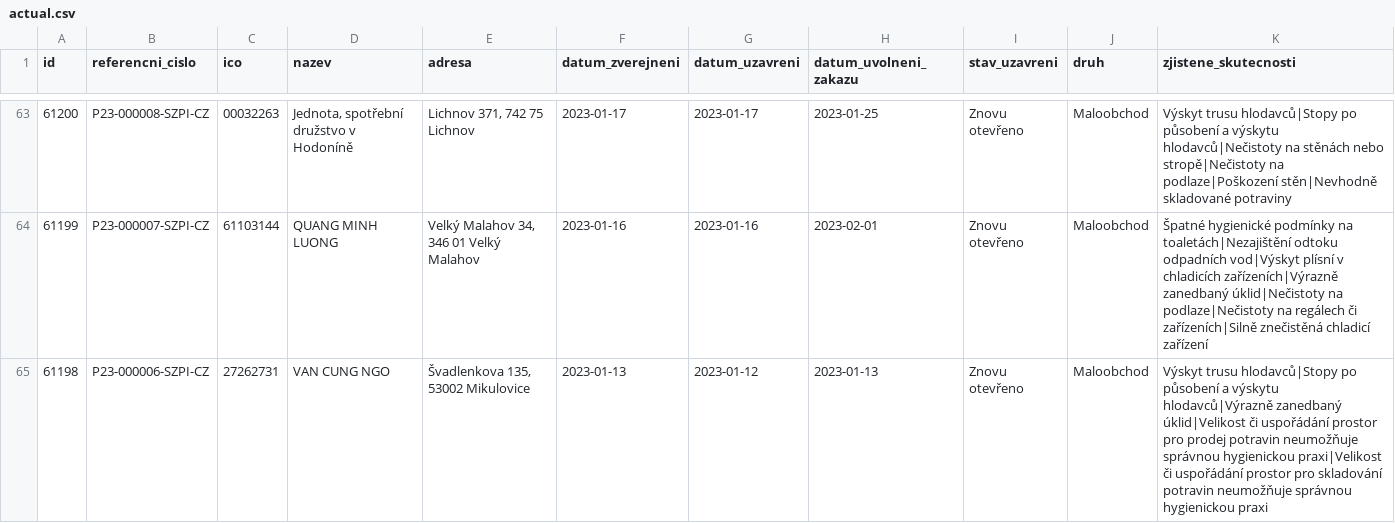
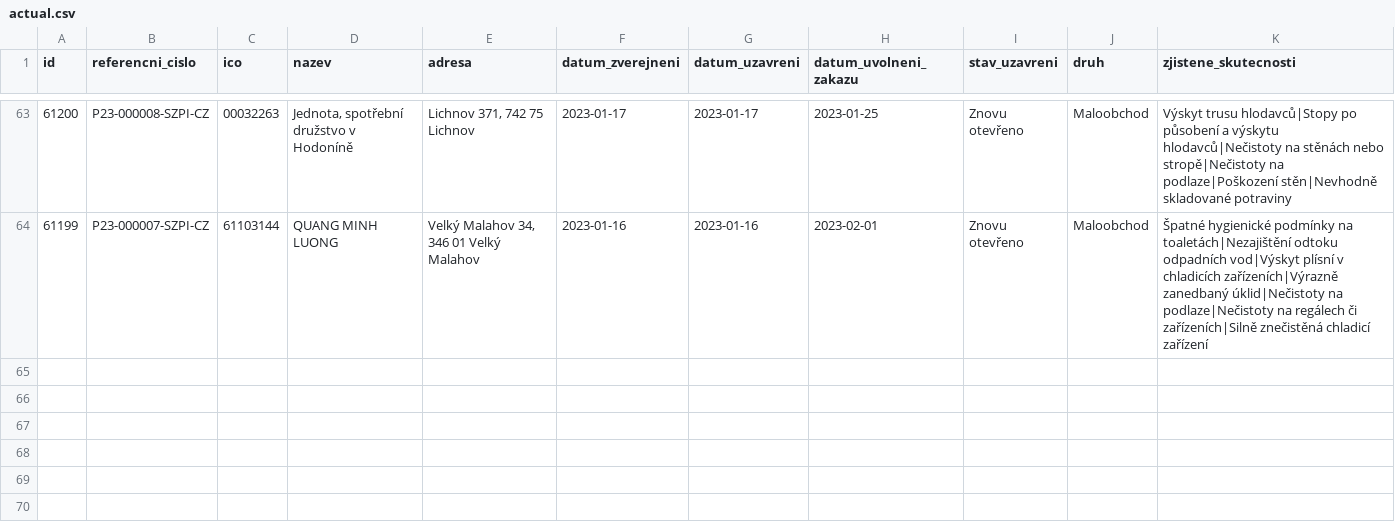
Before and after one commit to jandolezal/potraviny, a CSV file: data/actual.csv, drawn as a sheet; only a part is shown, gaps mark what is left out.

```diff
--- a/data/actual.csv
+++ b/data/actual.csv
@@ -64,2 +64 @@ id,referencni_cislo,ico,nazev,adresa,datum_zverejneni,datum_uzavreni,datum_uvoln
 61199,P23-000007-SZPI-CZ,61103144,QUANG MINH LUONG,"Velký Malahov 34, 346 01 Velký Malahov",2023-01-16,2023-01-16,2023-02-01,Znovu otevřeno,Maloobchod,Špatné hygienické podmínky na toaletách|Nezajištění odtoku odpadních vod|Výskyt plísní v chladicích zařízeních|Výrazně zanedbaný úklid|Nečistoty na podlaze|Nečistoty na regálech či zařízeních|Silně znečistěná chladicí zařízení
-61198,P23-000006-SZPI-CZ,27262731,VAN CUNG NGO,"Švadlenkova 135, 53002 Mikulovice",2023-01-13,2023-01-12,2023-01-13,Znovu otevřeno,Maloobchod,Výskyt trusu hlodavců|Stopy po působení a výskytu hlodavců|Výrazně zanedbaný úklid|Velikost či uspořádání prostor pro prodej potravin neumožňuje správnou hygienickou praxi|Velikost či uspořádání prostor pro skladování potravin neumožňuje správnou hygienickou praxi
```
Also changed, not shown: data/archive.csv.
